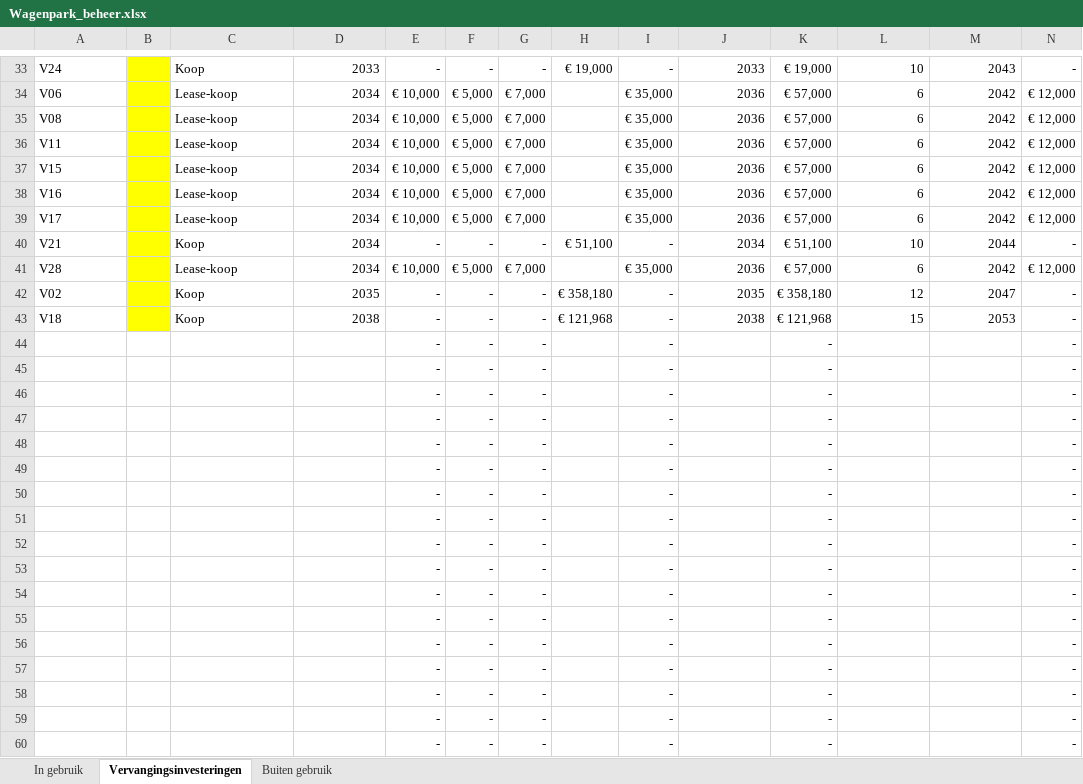
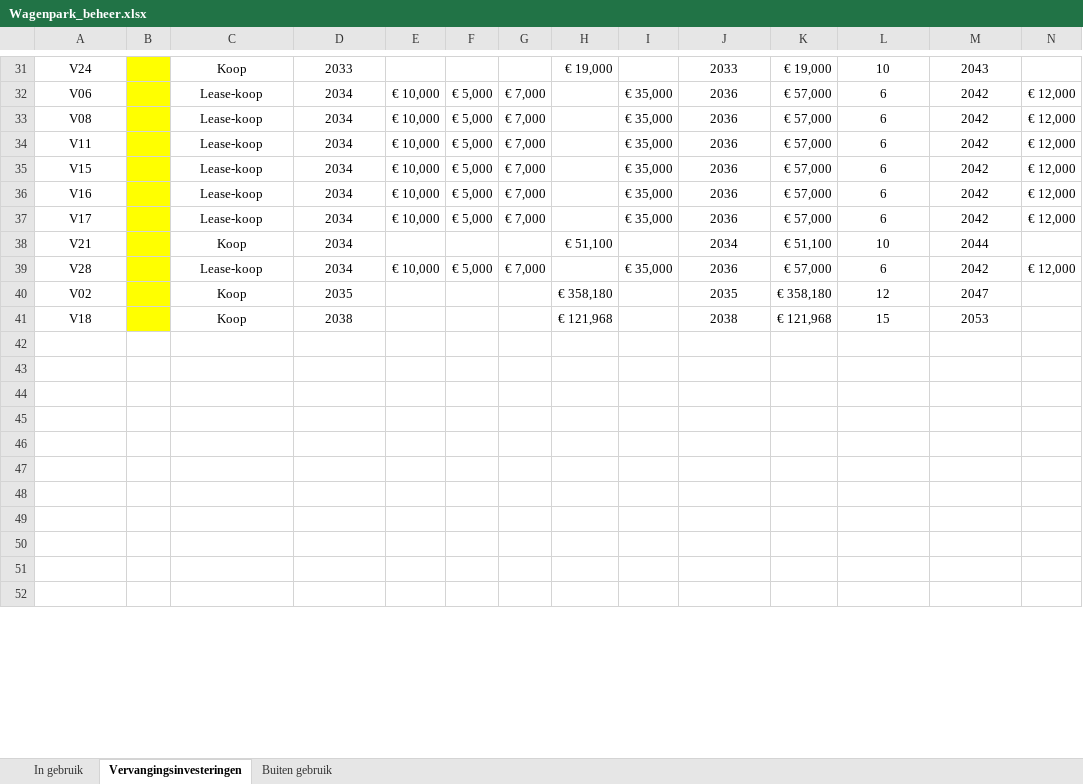
Before and after one commit to Hoofkes/Taakveldenraming-uniform-maken, an Excel workbook: Wagenpark_beheer.xlsx, sheet Vervangingsinvesteringen, drawn as a sheet; only a part is shown, gaps mark what is left out; values as stored, in another font and other column widths than the file's, no borders; charts and pictures not drawn; removed rows and columns are numbered as before the commit, all else as after; rows hold the shown columns only; the diff covers the shown part only; the diff names each change by its address in the sheet, - before the commit and + after, or states it on an @@ line.

```diff
--- a/Wagenpark_beheer.xlsx (sheet Vervangingsinvesteringen)
+++ b/Wagenpark_beheer.xlsx (sheet Vervangingsinvesteringen)
-A31:A41 alignment: left
+A31:A41 alignment: center
-C31:C41 alignment: left
+C31:C41 alignment: center
-D31:D41 alignment: right
+D31:D41 alignment: center
-E31: -
+E31: (empty)
-F31: -
+F31: (empty)
-G31: -
+G31: (empty)
-I31: -
+I31: (empty)
-J31:J41 alignment: right
+J31:J41 alignment: center
-L31:M41 alignment: right
+L31:M41 alignment: center
-N31: -
+N31: (empty)
-E38: -
+E38: (empty)
-F38: -
+F38: (empty)
-G38: -
+G38: (empty)
-I38: -
+I38: (empty)
-N38: -
+N38: (empty)
-E40:E41: -
+E40:E41: (empty)
-F40:F41: -
+F40:F41: (empty)
-G40:G41: -
+G40:G41: (empty)
-I40:I41: -
+I40:I41: (empty)
-N40:N41: -
+N40:N41: (empty)
-row 42:  |  |  |  | - | - | - |  | - |  | - |  |  | -
+row 42: (empty)
-row 43:  |  |  |  | - | - | - |  | - |  | - |  |  | -
+row 43: (empty)
-row 44:  |  |  |  | - | - | - |  | - |  | - |  |  | -
+row 44: (empty)
-row 45:  |  |  |  | - | - | - |  | - |  | - |  |  | -
+row 45: (empty)
-row 46:  |  |  |  | - | - | - |  | - |  | - |  |  | -
+row 46: (empty)
-row 47:  |  |  |  | - | - | - |  | - |  | - |  |  | -
+row 47: (empty)
-row 48:  |  |  |  | - | - | - |  | - |  | - |  |  | -
+row 48: (empty)
-row 49:  |  |  |  | - | - | - |  | - |  | - |  |  | -
+row 49: (empty)
-row 50:  |  |  |  | - | - | - |  | - |  | - |  |  | -
+row 50: (empty)
-row 51:  |  |  |  | - | - | - |  | - |  | - |  |  | -
+row 51: (empty)
-row 52:  |  |  |  | - | - | - |  | - |  | - |  |  | -
+row 52: (empty)
-row 55:  |  |  |  | - | - | - |  | - |  | - |  |  | -
-row 56:  |  |  |  | - | - | - |  | - |  | - |  |  | -
-row 57:  |  |  |  | - | - | - |  | - |  | - |  |  | -
-row 58:  |  |  |  | - | - | - |  | - |  | - |  |  | -
-row 59:  |  |  |  | - | - | - |  | - |  | - |  |  | -
-row 60:  |  |  |  | - | - | - |  | - |  | - |  |  | -
```
Also changed, not shown: 12 added rows, 46 removed rows, 52 edited cells and cell formats elsewhere in this sheet, sheet Buiten gebruik, sheet In gebruik, formulas that keep their value.
